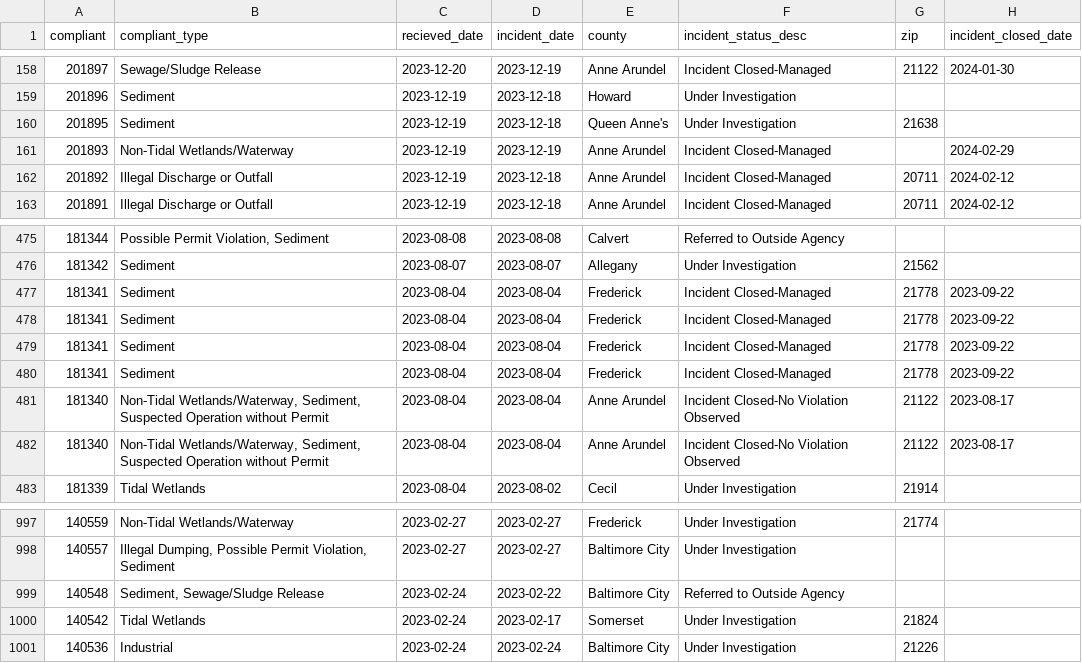
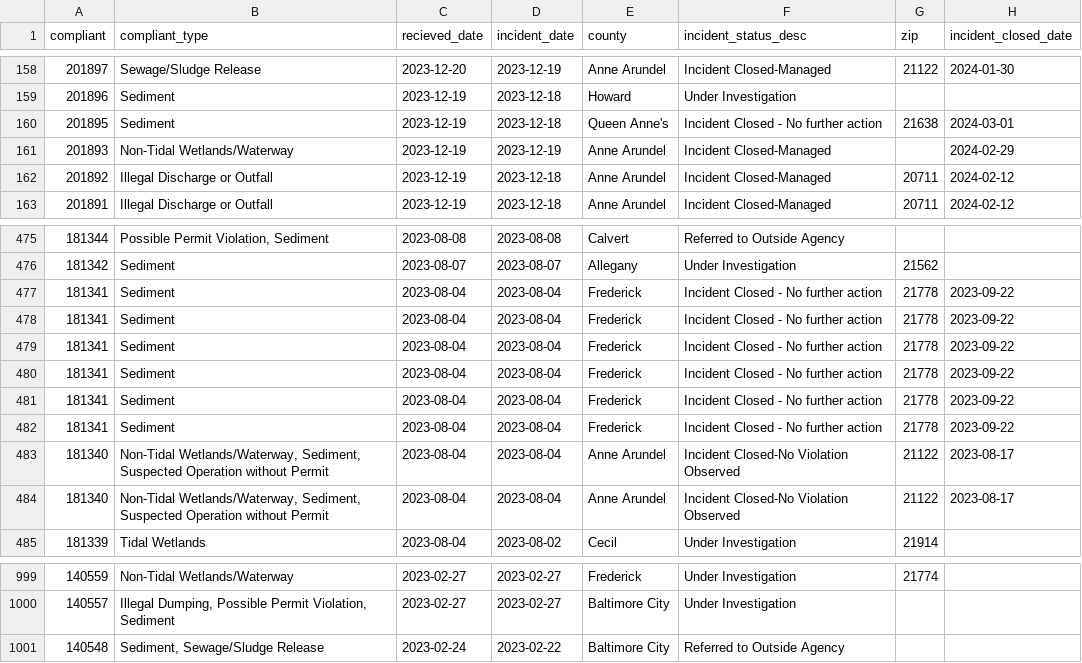
Before and after one commit to amandavhernan/enviro_complaints, a CSV file: complaints_data.csv, drawn as a sheet; only a part is shown, gaps mark what is left out.

Commit message:
new complaints found

```diff
--- a/complaints_data.csv
+++ b/complaints_data.csv
@@ -159,3 +159,3 @@ compliant,compliant_type,recieved_date,incident_date,county,incident_status_desc
 201896,Sediment,2023-12-19,2023-12-18,Howard,Under Investigation,,
-201895,Sediment,2023-12-19,2023-12-18,Queen Anne's,Under Investigation,21638,
+201895,Sediment,2023-12-19,2023-12-18,Queen Anne's,Incident Closed - No further action,21638,2024-03-01
 201893,Non-Tidal Wetlands/Waterway,2023-12-19,2023-12-19,Anne Arundel,Incident Closed-Managed,,2024-02-29
@@ -476,6 +476,8 @@ compliant,compliant_type,recieved_date,incident_date,county,incident_status_desc
 181342,Sediment,2023-08-07,2023-08-07,Allegany,Under Investigation,21562,
-181341,Sediment,2023-08-04,2023-08-04,Frederick,Incident Closed-Managed,21778,2023-09-22
-181341,Sediment,2023-08-04,2023-08-04,Frederick,Incident Closed-Managed,21778,2023-09-22
-181341,Sediment,2023-08-04,2023-08-04,Frederick,Incident Closed-Managed,21778,2023-09-22
-181341,Sediment,2023-08-04,2023-08-04,Frederick,Incident Closed-Managed,21778,2023-09-22
+181341,Sediment,2023-08-04,2023-08-04,Frederick,Incident Closed - No further action,21778,2023-09-22
+181341,Sediment,2023-08-04,2023-08-04,Frederick,Incident Closed - No further action,21778,2023-09-22
+181341,Sediment,2023-08-04,2023-08-04,Frederick,Incident Closed - No further action,21778,2023-09-22
+181341,Sediment,2023-08-04,2023-08-04,Frederick,Incident Closed - No further action,21778,2023-09-22
+181341,Sediment,2023-08-04,2023-08-04,Frederick,Incident Closed - No further action,21778,2023-09-22
+181341,Sediment,2023-08-04,2023-08-04,Frederick,Incident Closed - No further action,21778,2023-09-22
 181340,"Non-Tidal Wetlands/Waterway, Sediment, Suspected Operation without Permit",2023-08-04,2023-08-04,Anne Arundel,Incident Closed-No Violation Observed,21122,2023-08-17
@@ -999,3 +1001 @@ compliant,compliant_type,recieved_date,incident_date,county,incident_status_desc
 140548,"Sediment, Sewage/Sludge Release",2023-02-24,2023-02-22,Baltimore City,Referred to Outside Agency,,
-140542,Tidal Wetlands,2023-02-24,2023-02-17,Somerset,Under Investigation,21824,
-140536,Industrial,2023-02-24,2023-02-24,Baltimore City,Under Investigation,21226,
```
